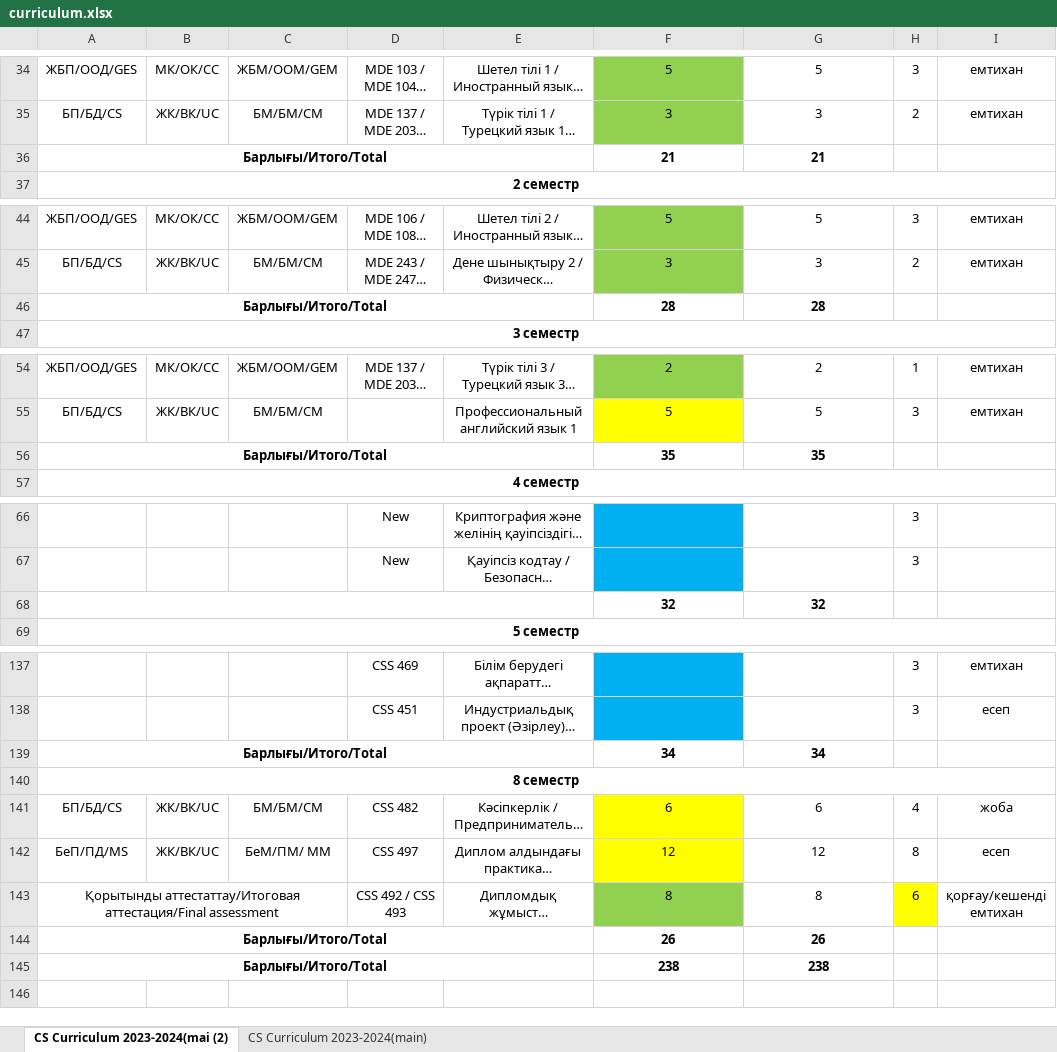
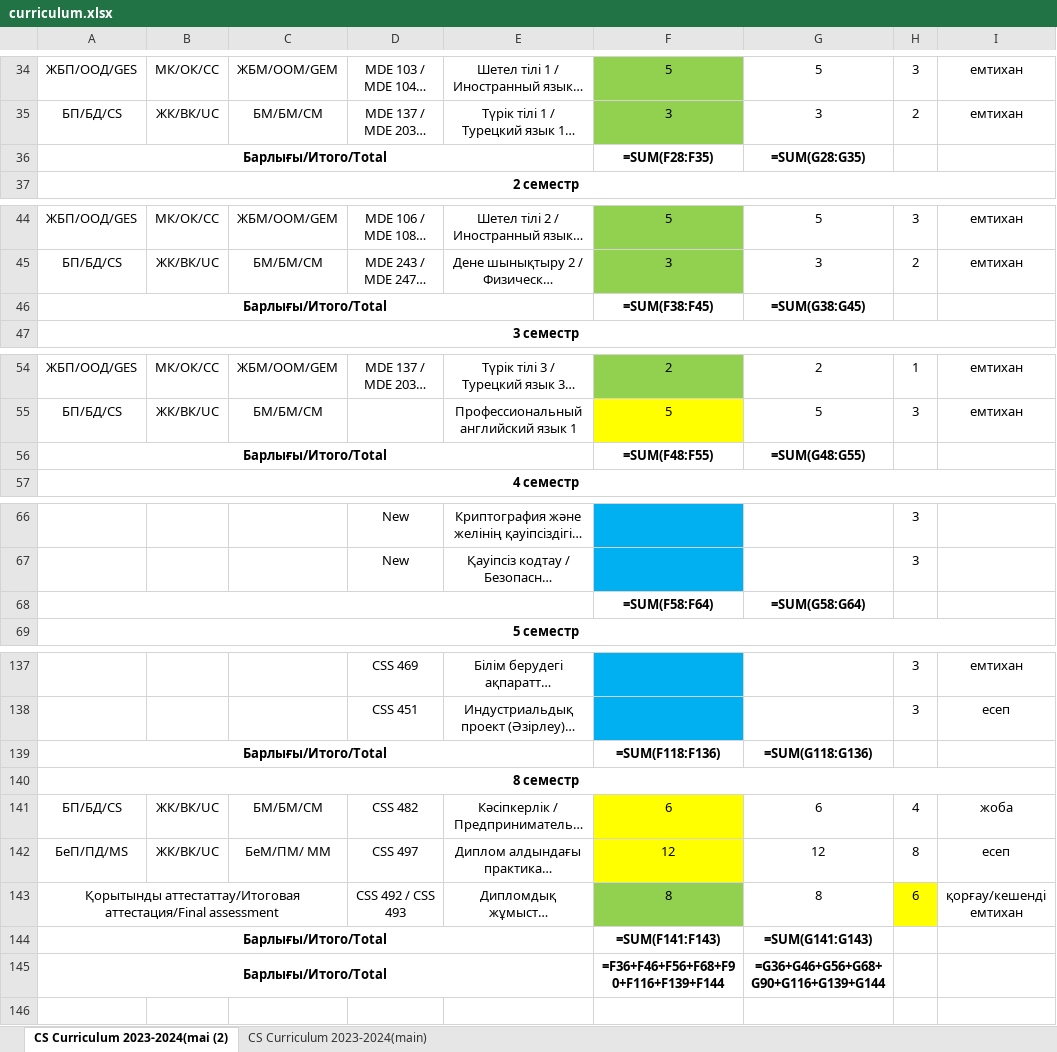
Before and after one commit to bkmtva/curriculum-api, an Excel workbook: excel_files/curriculum.xlsx, sheet CS Curriculum 2023-2024(mai (2), drawn as a sheet; only a part is shown, gaps mark what is left out; long unchanged cells end in …; values as stored, in another font and other column widths than the file's, no borders; formulas without a stored value are shown as written; charts and pictures not drawn; removed rows and columns are numbered as before the commit, all else as after; rows hold the shown columns only; the diff covers the shown part only; the diff names each change by its address in the sheet, - before the commit and + after, or states it on an @@ line.

Commit message:
fix download curriculum

```diff
--- a/excel_files/curriculum.xlsx (sheet CS Curriculum 2023-2024(mai (2))
+++ b/excel_files/curriculum.xlsx (sheet CS Curriculum 2023-2024(mai (2))
-F36: 21
+F36: =SUM(F28:F35)
-G36: 21
+G36: =SUM(G28:G35)
-F46: 28
+F46: =SUM(F38:F45)
-G46: 28
+G46: =SUM(G38:G45)
-F56: 35
+F56: =SUM(F48:F55)
-G56: 35
+G56: =SUM(G48:G55)
-row 68:  |  |  |  |  | 32 | 32
+row 68:  |  |  |  |  | =SUM(F58:F64) | =SUM(G58:G64)
-F139: 34
+F139: =SUM(F118:F136)
-G139: 34
+G139: =SUM(G118:G136)
-F144: 26
+F144: =SUM(F141:F143)
-G144: 26
+G144: =SUM(G141:G143)
-F145: 238
+F145: =F36+F46+F56+F68+F90+F116+F139+F144
-G145: 238
+G145: =G36+G46+G56+G68+G90+G116+G139+G144
```
Also changed, not shown: 4 edited cells elsewhere in this sheet, sheet CS Curriculum 2023-2024(main), charts or pictures, 3 other files.
